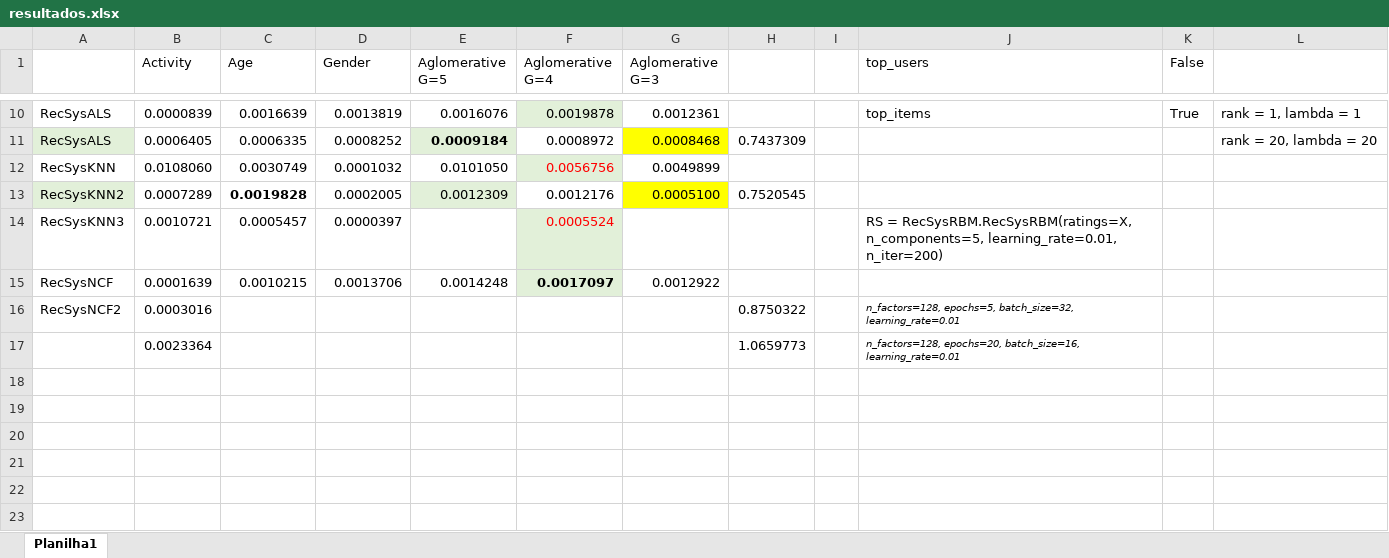
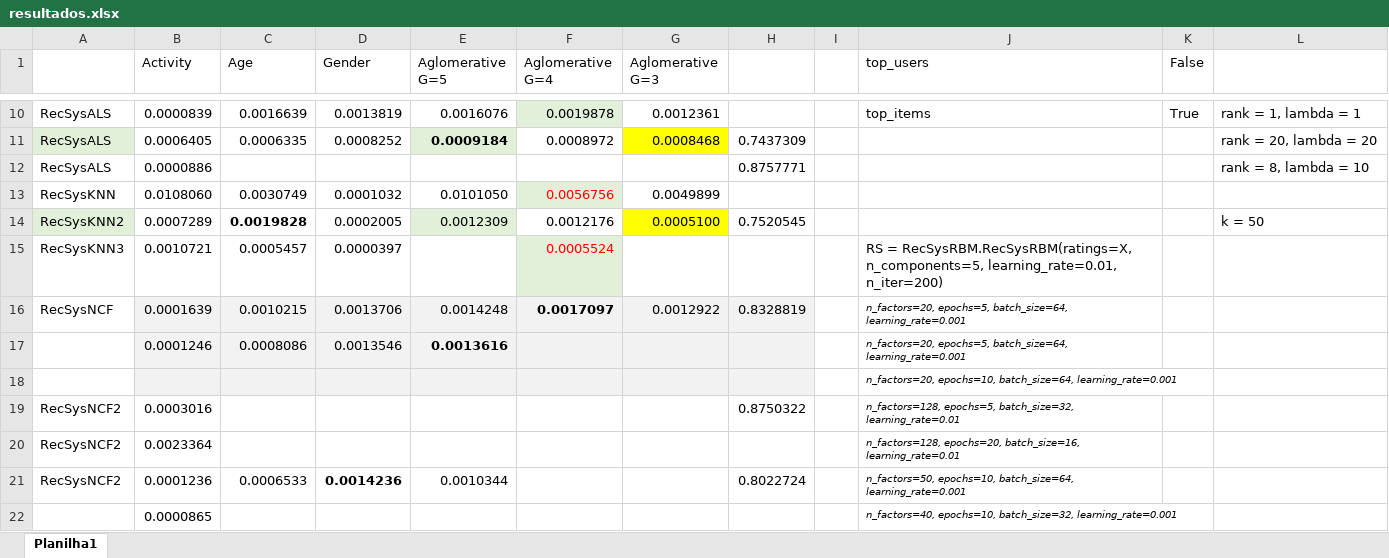
Before and after one commit to ravarmes/recsys-rgrp-movielens-ieee, an Excel workbook: resultados.xlsx, sheet Planilha1, drawn as a sheet; only a part is shown, gaps mark what is left out; values as stored, in another font and other column widths than the file's, no borders; addresses are those after the commit; the diff names each change by its address in the sheet, - before the commit and + after, or states it on an @@ line.

Commit message:
Resultados

```diff
--- a/resultados.xlsx (sheet Planilha1)
+++ b/resultados.xlsx (sheet Planilha1)
+row 12: RecSysALS | 0.0000886 |  |  |  |  |  | 0.8757771 |  |  |  | rank = 8, lambda = 10
-L14: (empty)
+L14: k = 50
-B16:E16 fill: none
+B16:E16 fill: #F2F2F2
-F16 fill: #E2F0D9
+F16 fill: #F2F2F2
-G16:H16 fill: none
+G16:H16 fill: #F2F2F2
-H16: (empty)
+H16: 0.8328819
-J16 (top_users): (empty)
+J16 (top_users): n_factors=20, epochs=5, batch_size=64, learning_rate=0.001
+row 17:  | 0.0001246 | 0.0008086 | 0.0013546 | 0.0013616 |  |  |  |  | n_factors=20, epochs=5, batch_size=64, learning_rate=0.001
+row 18:  |  |  |  |  |  |  |  |  | n_factors=20, epochs=10, batch_size=64, learning_rate=0.001
-A20: (empty)
+A20: RecSysNCF2
-H20: 1.0659773
+H20: (empty)
+row 21: RecSysNCF2 | 0.0001236 | 0.0006533 | 0.0014236 | 0.0010344 |  |  | 0.8022724 |  | n_factors=50, epochs=10, batch_size=64, learning_rate=0.001
+row 22:  | 0.0000865 |  |  |  |  |  |  |  | n_factors=40, epochs=10, batch_size=32, learning_rate=0.001
```
Also changed, not shown: 3 other files.
